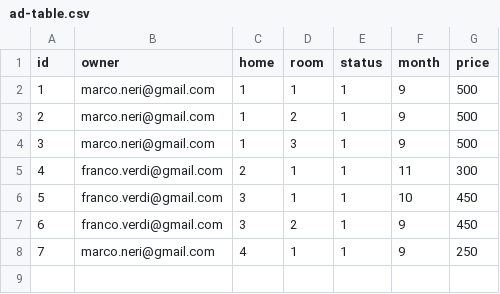
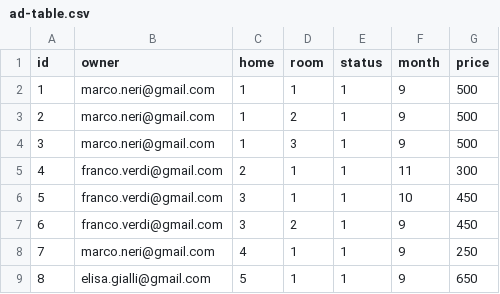
Before and after one commit to fabiobf96/hivecampus, a CSV file: db/csv/ad-table.csv, drawn as a sheet; the diff names each change by its address in the sheet, - before the commit and + after, or states it on an @@ line.

```diff
--- a/db/csv/ad-table.csv
+++ b/db/csv/ad-table.csv
+row 9: 8 | elisa.gialli@gmail.com | 5 | 1 | 1 | 9 | 650
```
Also changed, not shown: db/csv/account-table.csv, db/csv/home-table.csv, 4 other files.
